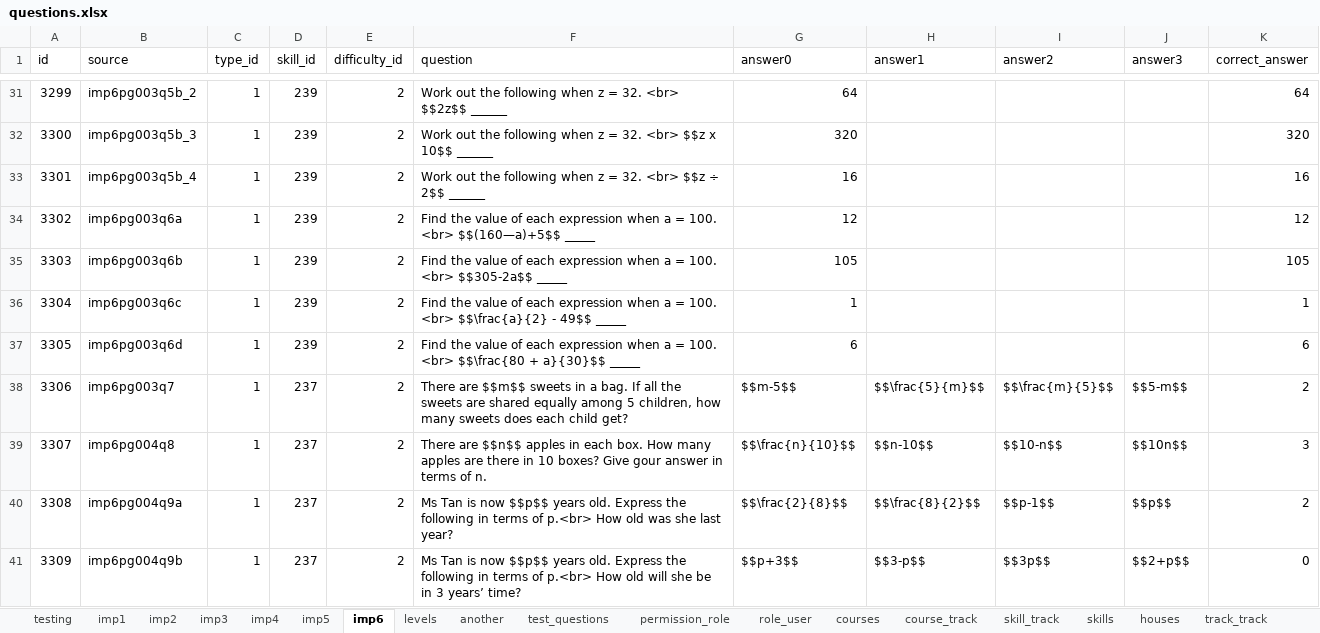
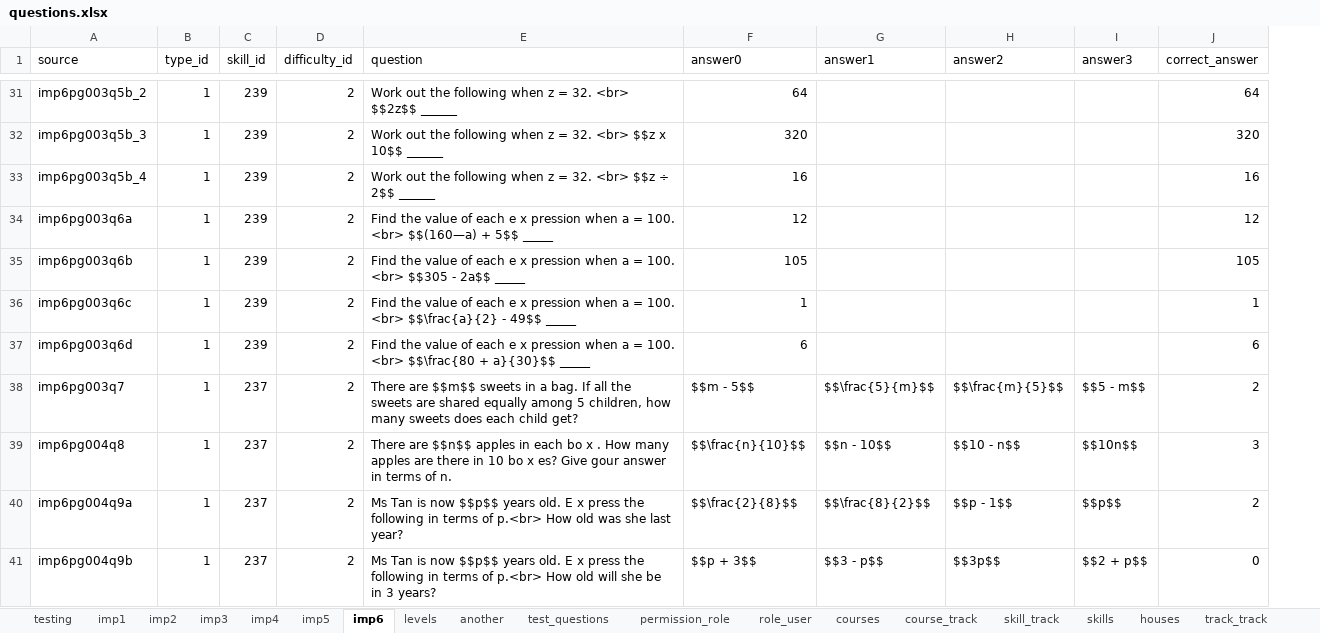
Before and after one commit to 2ppaamm/apiprod, an Excel workbook: public/questions.xlsx, sheet imp6, drawn as a sheet; only a part is shown, gaps mark what is left out; values as stored, in another font and other column widths than the file's, no borders; removed rows and columns are numbered as before the commit, all else as after; the diff covers the shown part only; the diff names each change by its address in the sheet, - before the commit and + after, or states it on an @@ line.

```diff
--- a/public/questions.xlsx (sheet imp6)
+++ b/public/questions.xlsx (sheet imp6)
-column A (id), rows 31-41: 3299 | 3300 | 3301 | 3302 | 3303 | 3304 | 3305 | 3306 | 3307 | 3308 | 3309
-E34 (question): …of each expression when a = 100. <br> $$(160—a)+5$$ _____
+E34 (question): …of each e x pression when a = 100. <br> $$(160—a) + 5$$ _____
-E35 (question): …of each expression when a = 100. <br> $$305-2a$$ _____
+E35 (question): …of each e x pression when a = 100. <br> $$305 - 2a$$ _____
-E36 (question): …of each expression when a…
+E36 (question): …of each e x pression when a…
-E37 (question): …of each expression when a…
+E37 (question): …of each e x pression when a…
-F38 (answer0): $$m-5$$
+F38 (answer0): $$m - 5$$
-I38 (answer3): $$5-m$$
+I38 (answer3): $$5 - m$$
-E39 (question): …in each box. How many apples are there in 10 boxes? Give gour…
+E39 (question): …in each bo x . How many apples are there in 10 bo x es? Give gour…
-G39 (answer1): $$n-10$$
+G39 (answer1): $$n - 10$$
-H39 (answer2): $$10-n$$
+H39 (answer2): $$10 - n$$
-E40 (question): …years old. Express the following…
+E40 (question): …years old. E x press the following…
-H40 (answer2): $$p-1$$
+H40 (answer2): $$p - 1$$
-E41 (question): …years old. Express the following in terms of p.<br> How old will she be in 3 years’ time?
+E41 (question): …years old. E x press the following in terms of p.<br> How old will she be in 3 years?
-F41 (answer0): $$p+3$$
+F41 (answer0): $$p + 3$$
-G41 (answer1): $$3-p$$
+G41 (answer1): $$3 - p$$
-I41 (answer3): $$2+p$$
+I41 (answer3): $$2 + p$$
```
Also changed, not shown: 379 edited cells elsewhere in this sheet, sheet imp3, sheet imp4, sheet imp1, sheet imp5, sheet imp2, sheet field_user, 1 more sheet, formulas that keep their value.
